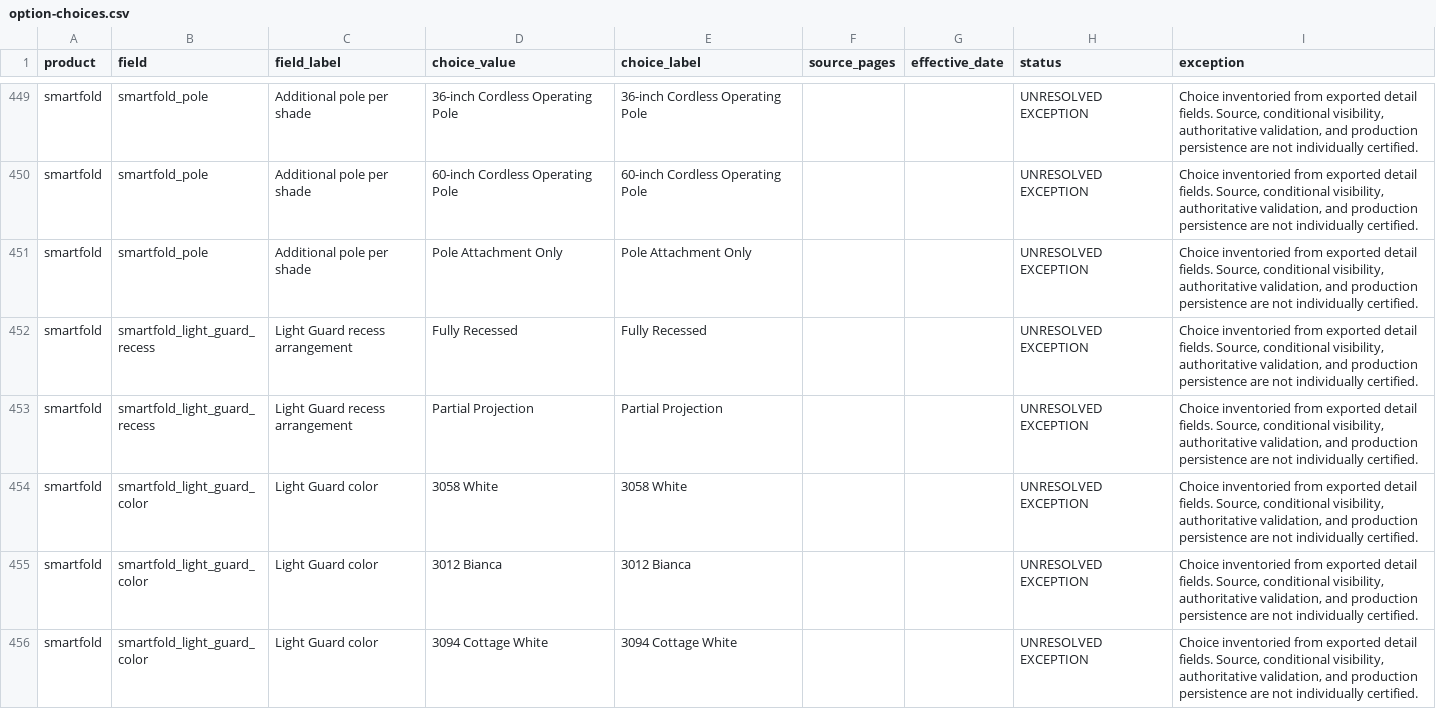
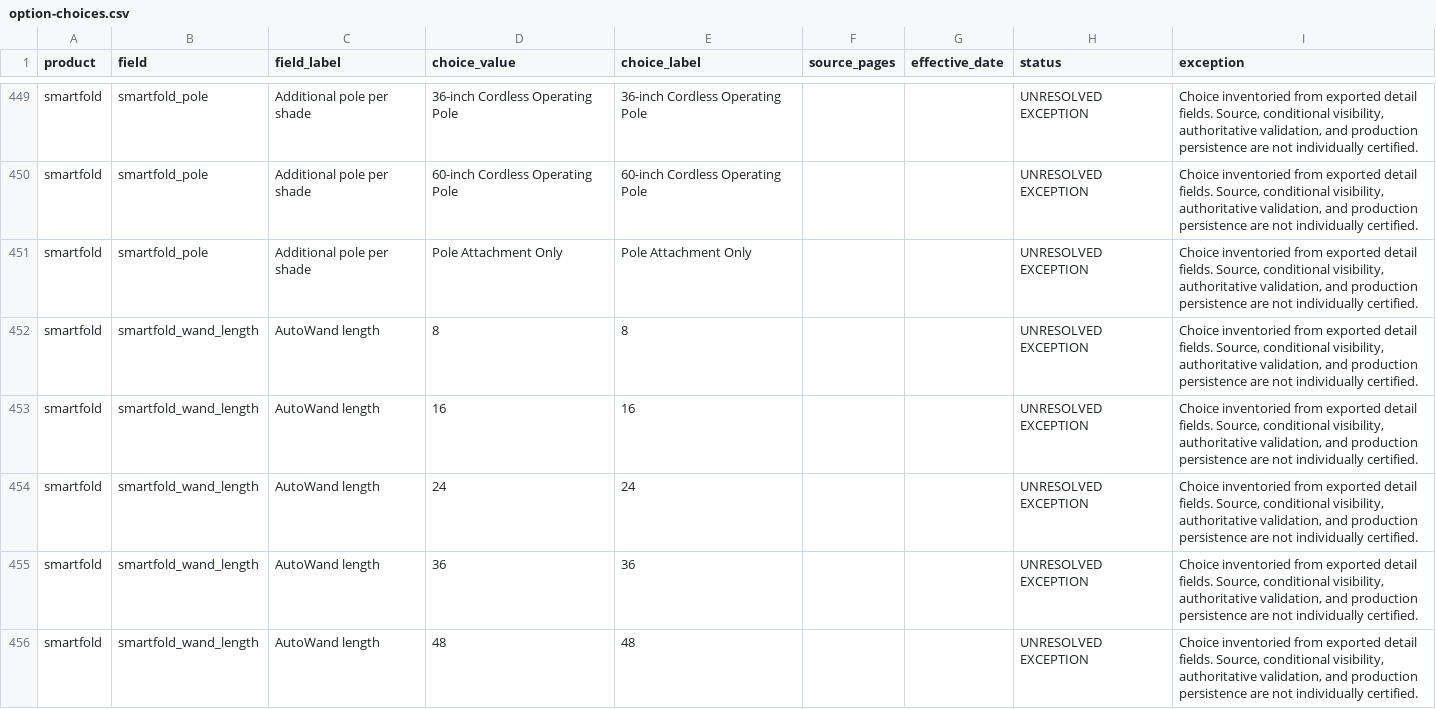
Before and after one commit to 805shutters/805Shutters.com, a CSV file: outputs/norman-completion/option-choices.csv, drawn as a sheet; only a part is shown, gaps mark what is left out; the shorter side is filled out with more unchanged rows; the diff covers the shown part only; the diff names each change by its address in the sheet, - before the commit and + after, or states it on an @@ line.

```diff
--- a/outputs/norman-completion/option-choices.csv
+++ b/outputs/norman-completion/option-choices.csv
+row 452: smartfold | smartfold_wand_length | AutoWand length | 8 | 8 |  |  | UNRESOLVED EXCEPTION | Choice inventoried from exported detail fields. Source, conditional visibility, authoritative validation, and production persistence are not individually certified.
+row 453: smartfold | smartfold_wand_length | AutoWand length | 16 | 16 |  |  | UNRESOLVED EXCEPTION | Choice inventoried from exported detail fields. Source, conditional visibility, authoritative validation, and production persistence are not individually certified.
+row 454: smartfold | smartfold_wand_length | AutoWand length | 24 | 24 |  |  | UNRESOLVED EXCEPTION | Choice inventoried from exported detail fields. Source, conditional visibility, authoritative validation, and production persistence are not individually certified.
+row 455: smartfold | smartfold_wand_length | AutoWand length | 36 | 36 |  |  | UNRESOLVED EXCEPTION | Choice inventoried from exported detail fields. Source, conditional visibility, authoritative validation, and production persistence are not individually certified.
+row 456: smartfold | smartfold_wand_length | AutoWand length | 48 | 48 |  |  | UNRESOLVED EXCEPTION | Choice inventoried from exported detail fields. Source, conditional visibility, authoritative validation, and production persistence are not individually certified.
```
Also changed, not shown: 5 added rows elsewhere in this file, outputs/norman-completion/programs.csv, 7 other files.
